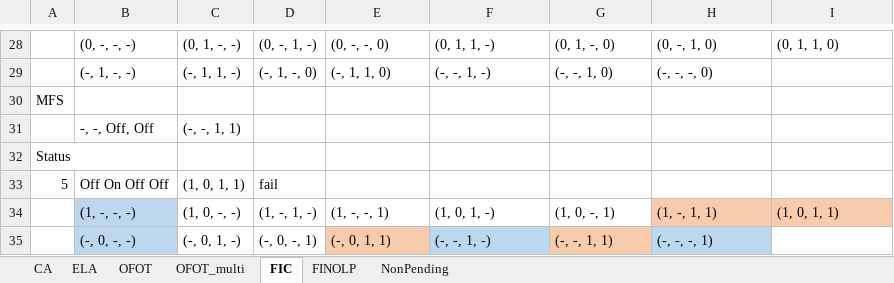
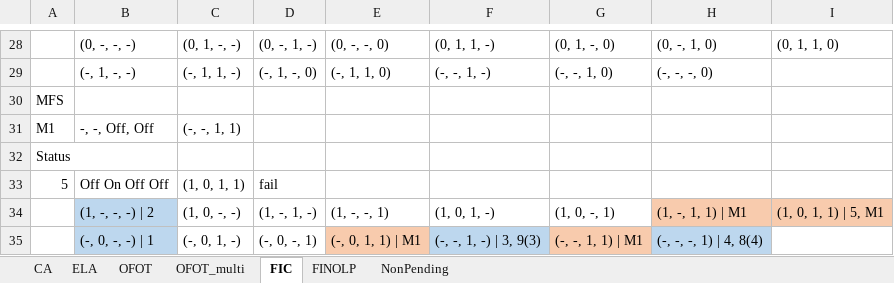
Before and after one commit to niuxintao/pending, an Excel workbook: examples.xlsx, sheet FIC, drawn as a sheet; only a part is shown, gaps mark what is left out; values as stored, in another font and other column widths than the file's, no borders; the diff names each change by its address in the sheet, - before the commit and + after, or states it on an @@ line.

```diff
--- a/examples.xlsx (sheet FIC)
+++ b/examples.xlsx (sheet FIC)
-A31: (empty)
+A31: M1
-B34: (1, -, -, -)
+B34: (1, -, -, -) | 2
-H34: (1, -, 1, 1)
+H34: (1, -, 1, 1) | M1
-I34: (1, 0, 1, 1)
+I34: (1, 0, 1, 1) | 5, M1
-B35: (-, 0, -, -)
+B35: (-, 0, -, -) | 1
-E35: (-, 0, 1, 1)
+E35: (-, 0, 1, 1) | M1
-F35: (-, -, 1, -)
+F35: (-, -, 1, -) | 3, 9(3)
-G35: (-, -, 1, 1)
+G35: (-, -, 1, 1) | M1
-H35: (-, -, -, 1)
+H35: (-, -, -, 1) | 4, 8(4)
```
Also changed, not shown: sheet NonPending, sheet OFOT, sheet CA, sheet FINOLP, sheet OFOT_multi.
